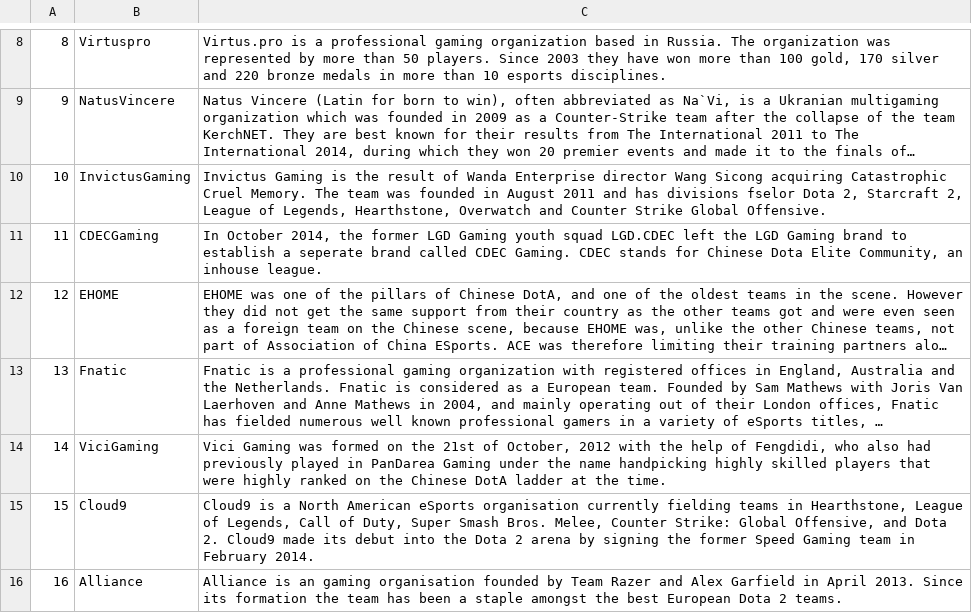
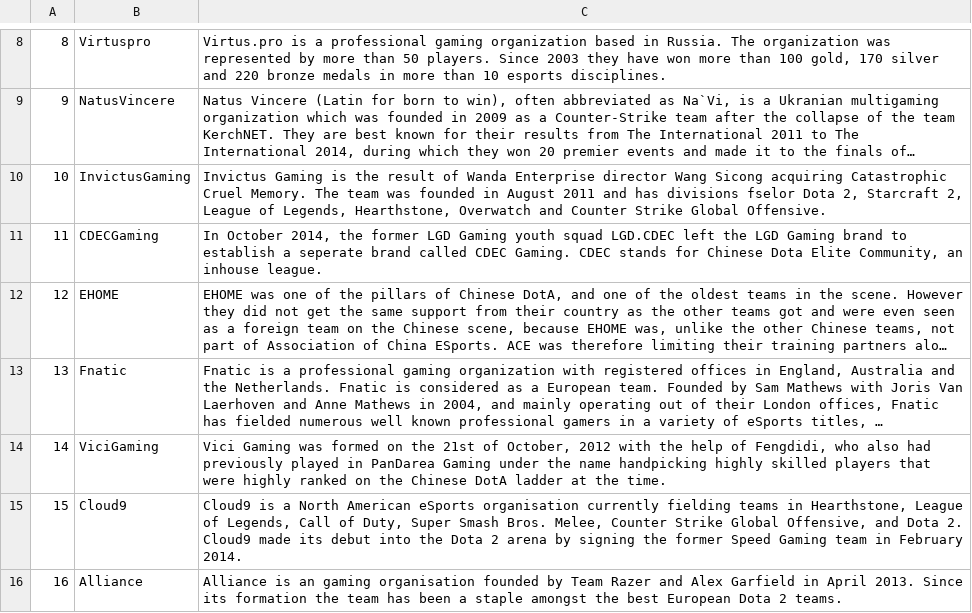
Before and after one commit to orangexuhan/introDB, a CSV file: realistic data/ti7/output/pro_team.csv, drawn as a sheet; only a part is shown, gaps mark what is left out; long unchanged cells end in ….

Commit message:
another buf in pro_team

```diff
--- a/realistic data/ti7/output/pro_team.csv
+++ b/realistic data/ti7/output/pro_team.csv
@@ -14,3 +14,3 @@
 14,ViciGaming,"Vici Gaming was formed on the 21st of October, 2012 with the help of Fengdidi, who also had previously played in PanDarea Gaming under the name handpicking highly skilled players that were highly ranked on the Chinese DotA ladder at the time."
-15,Cloud9,"Cloud9 is a North American eSports organisation currently fielding teams in Hearthstone, League of Legends, Call of Duty, Super Smash Bros. Melee, Counter Strike: Global Offensive, and Dota 2. Cloud9 made its debut into the Dota 2 arena by signing the former Speed Gaming team in February 2014."
+15,Cloud9,"Cloud9 is a North American eSports organisation currently fielding teams in Hearthstone, League of Legends, Call of Duty, Super Smash Bros. Melee, Counter Strike Global Offensive, and Dota 2. Cloud9 made its debut into the Dota 2 arena by signing the former Speed Gaming team in February 2014."
 16,Alliance,Alliance is an gaming organisation founded by Team Razer and Alex Garfield in April 2013. Since its formation the team has been a staple amongst the best European Dota 2 teams.
```
